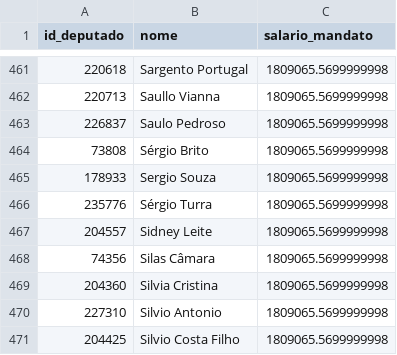
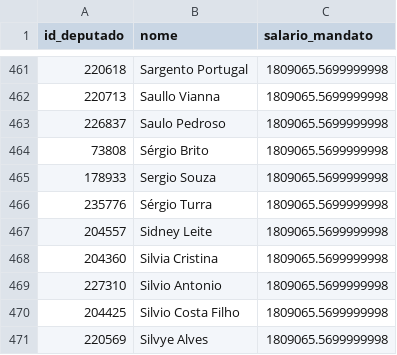
Before and after one commit to filip3dr/parlamento-mil-grau, a CSV file: salarios_mandato.csv, drawn as a sheet; only a part is shown, gaps mark what is left out; the shorter side is filled out with more unchanged rows; the diff names each change by its address in the sheet, - before the commit and + after, or states it on an @@ line.

```diff
--- a/salarios_mandato.csv
+++ b/salarios_mandato.csv
-row 468: 74356 | Silas Câmara | 1809065.5699999998
```
Also changed, not shown: ranking_completo.csv.
